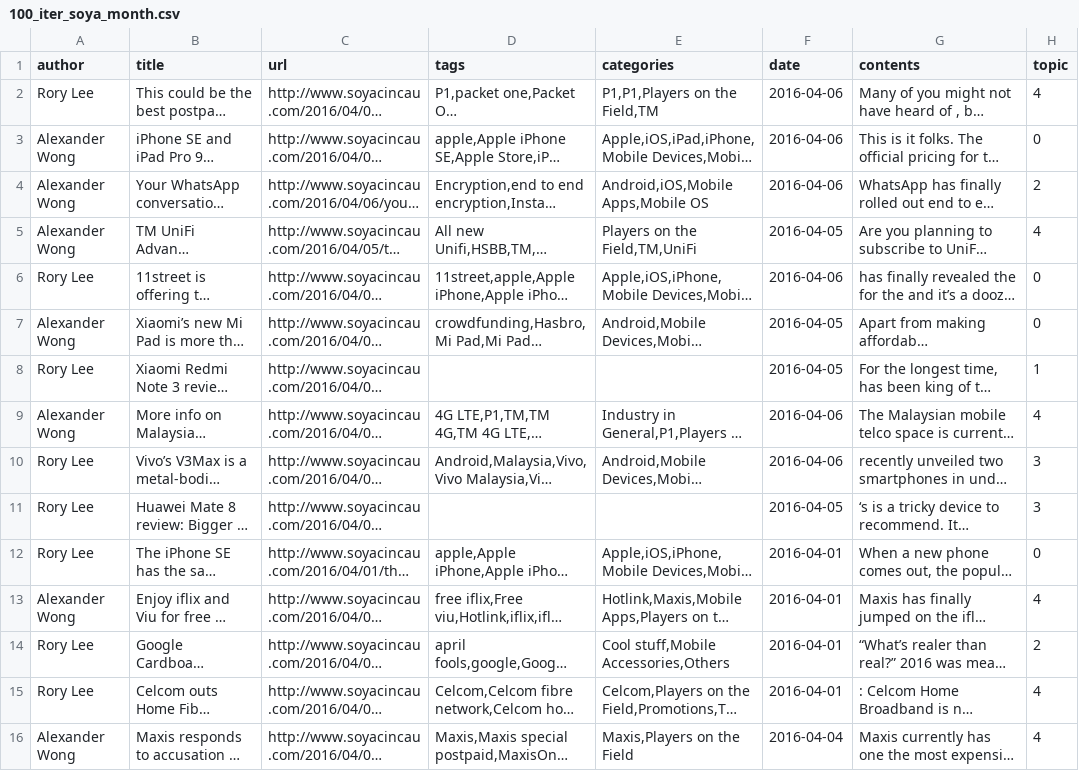
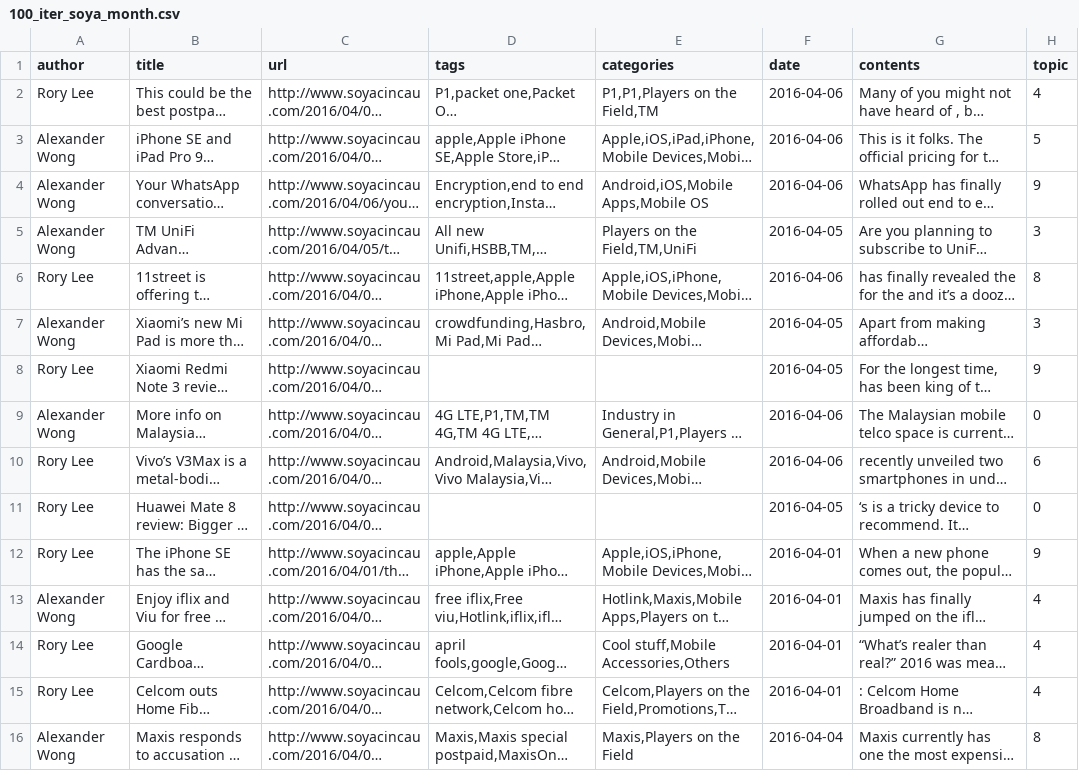
Before and after one commit to HiiYL/News-Scraper, a CSV file: datasets/100_iter_soya_month.csv, drawn as a sheet; only a part is shown; long unchanged cells end in …; the diff covers the shown part only; the diff names each change by its address in the sheet, - before the commit and + after, or states it on an @@ line.

Commit message:
Added models to gitignore, testing with different topic count

```diff
--- a/datasets/100_iter_soya_month.csv
+++ b/datasets/100_iter_soya_month.csv
-H3 (topic): 0
+H3 (topic): 5
-H4 (topic): 2
+H4 (topic): 9
-H5 (topic): 4
+H5 (topic): 3
-H6 (topic): 0
+H6 (topic): 8
-H7 (topic): 0
+H7 (topic): 3
-H8 (topic): 1
+H8 (topic): 9
-H9 (topic): 4
+H9 (topic): 0
-H10 (topic): 3
+H10 (topic): 6
-H11 (topic): 3
+H11 (topic): 0
-H12 (topic): 0
+H12 (topic): 9
-H14 (topic): 2
+H14 (topic): 4
-H16 (topic): 4
+H16 (topic): 8
```
Also changed, not shown: 127 edited cells elsewhere in this file, 13 other files.
